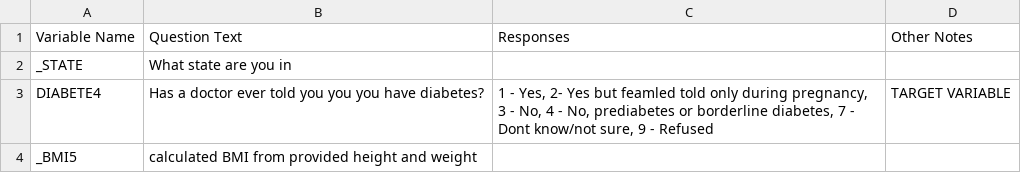
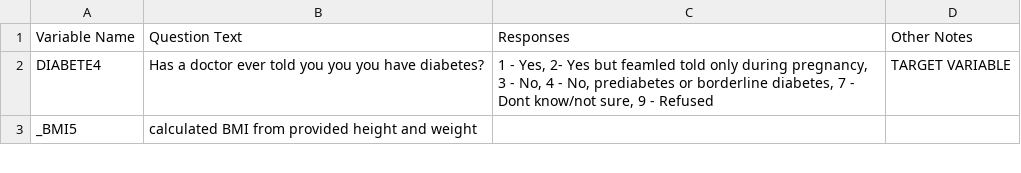
Before and after one commit to UnBearAble1/Diabetes_Final_Project, a CSV file: dataset_column_key.csv, drawn as a sheet; only a part is shown.

Commit message:
deleted state column as choosing not to use

```diff
--- a/dataset_column_key.csv
+++ b/dataset_column_key.csv
@@ -1,3 +1,2 @@
 Variable Name,Question Text,Responses,Other Notes
-_STATE,What state are you in,,
 DIABETE4,Has a doctor ever told you you you have diabetes?,"1 - Yes, 2- Yes but feamled told only during pregnancy, 3 - No, 4 - No, prediabetes or borderline diabetes, 7 - Dont know/not sure, 9 - Refused",TARGET VARIABLE
```
